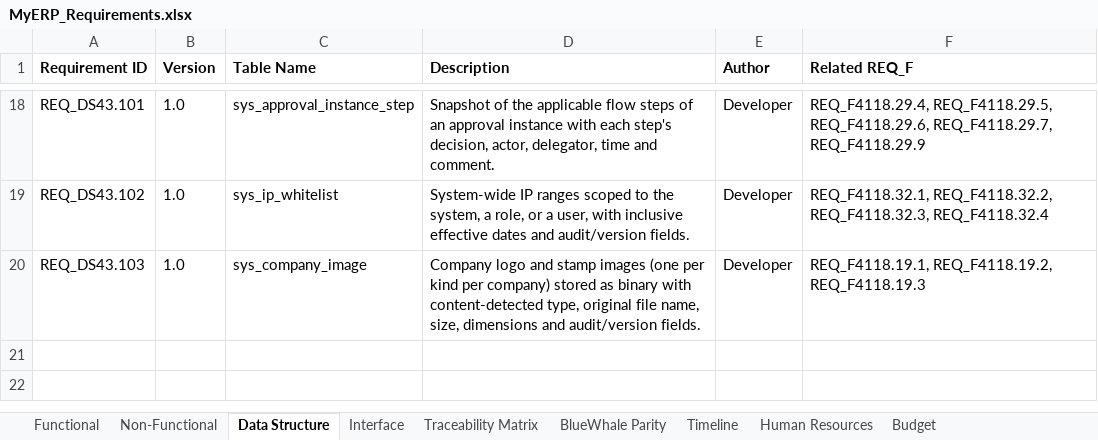
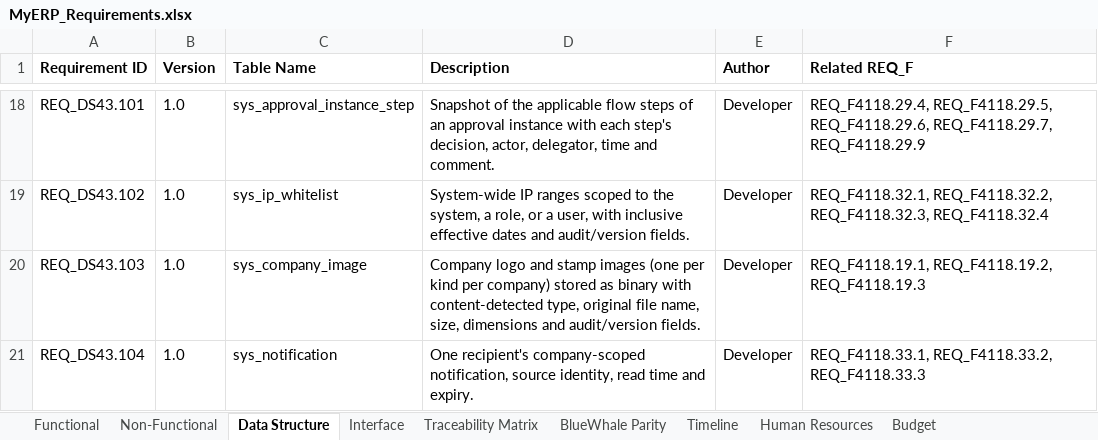
Before and after one commit to snowwhite10/MyERP, an Excel workbook: docs/99-output/MyERP_Requirements.xlsx, sheet Data Structure, drawn as a sheet; only a part is shown, gaps mark what is left out; values as stored, in another font and other column widths than the file's, no borders; the diff names each change by its address in the sheet, - before the commit and + after, or states it on an @@ line.

Commit message:
feat(sys): add company-scoped notification publisher

```diff
--- a/docs/99-output/MyERP_Requirements.xlsx (sheet Data Structure)
+++ b/docs/99-output/MyERP_Requirements.xlsx (sheet Data Structure)
+row 21: REQ_DS43.104 | 1.0 | sys_notification | One recipient's company-scoped notification, source identity, read time and expiry. | Developer | REQ_F4118.33.1, REQ_F4118.33.2, REQ_F4118.33.3
```
Also changed, not shown: sheet Functional, sheet Traceability Matrix, 23 other files.
